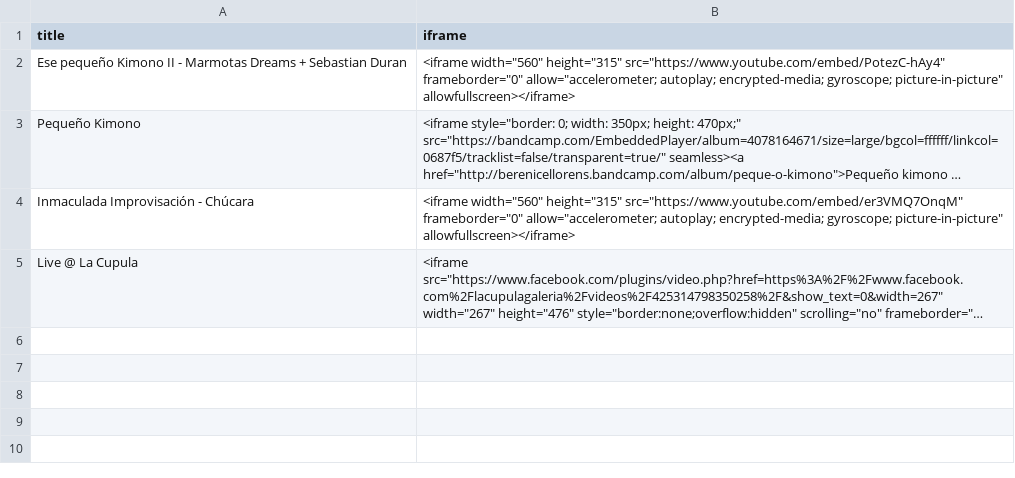
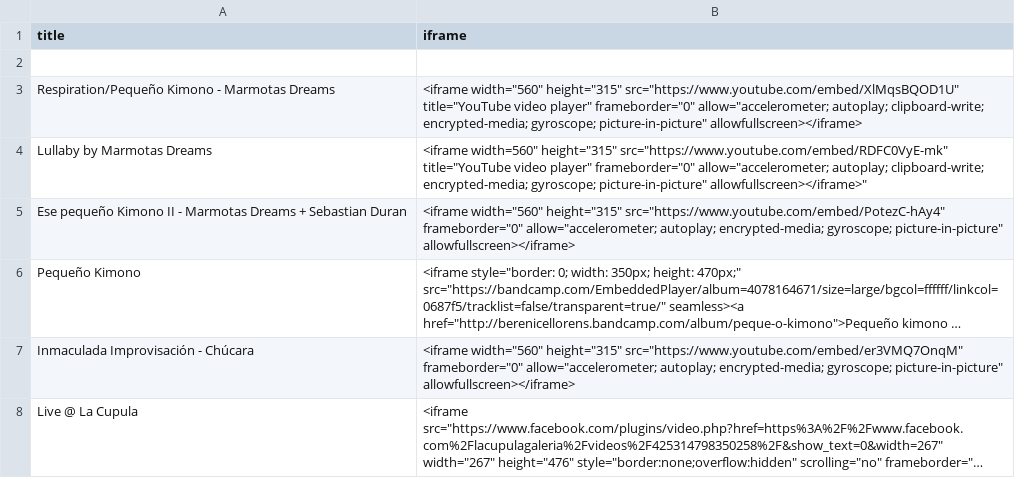
Before and after one commit to berenicellorens/berenicellorens.github.io, a CSV file: duo/marmotas.csv, drawn as a sheet; long unchanged cells end in …; the diff names each change by its address in the sheet, - before the commit and + after, or states it on an @@ line.

Commit message:
Update marmotas.csv

```diff
--- a/duo/marmotas.csv
+++ b/duo/marmotas.csv
+row 2: (empty)
+row 3: Respiration/Pequeño Kimono - Marmotas Dreams | <iframe width="560" height="315" src="https://www.youtube.com/embed/XlMqsBQOD1U" title="YouTube video player" frameborder="0" allow="accelerometer; autoplay; clipboard-write; encrypted-media; gyroscope; picture-in-picture" allowfullscreen></iframe>
+row 4: Lullaby by Marmotas Dreams | <iframe width=560" height="315" src="https://www.youtube.com/embed/RDFC0VyE-mk" title="YouTube video player" frameborder="0" allow="accelerometer; autoplay; clipboard-write; encrypted-media; gyroscope; picture-in-picture" allowfullscreen></iframe>"
```
